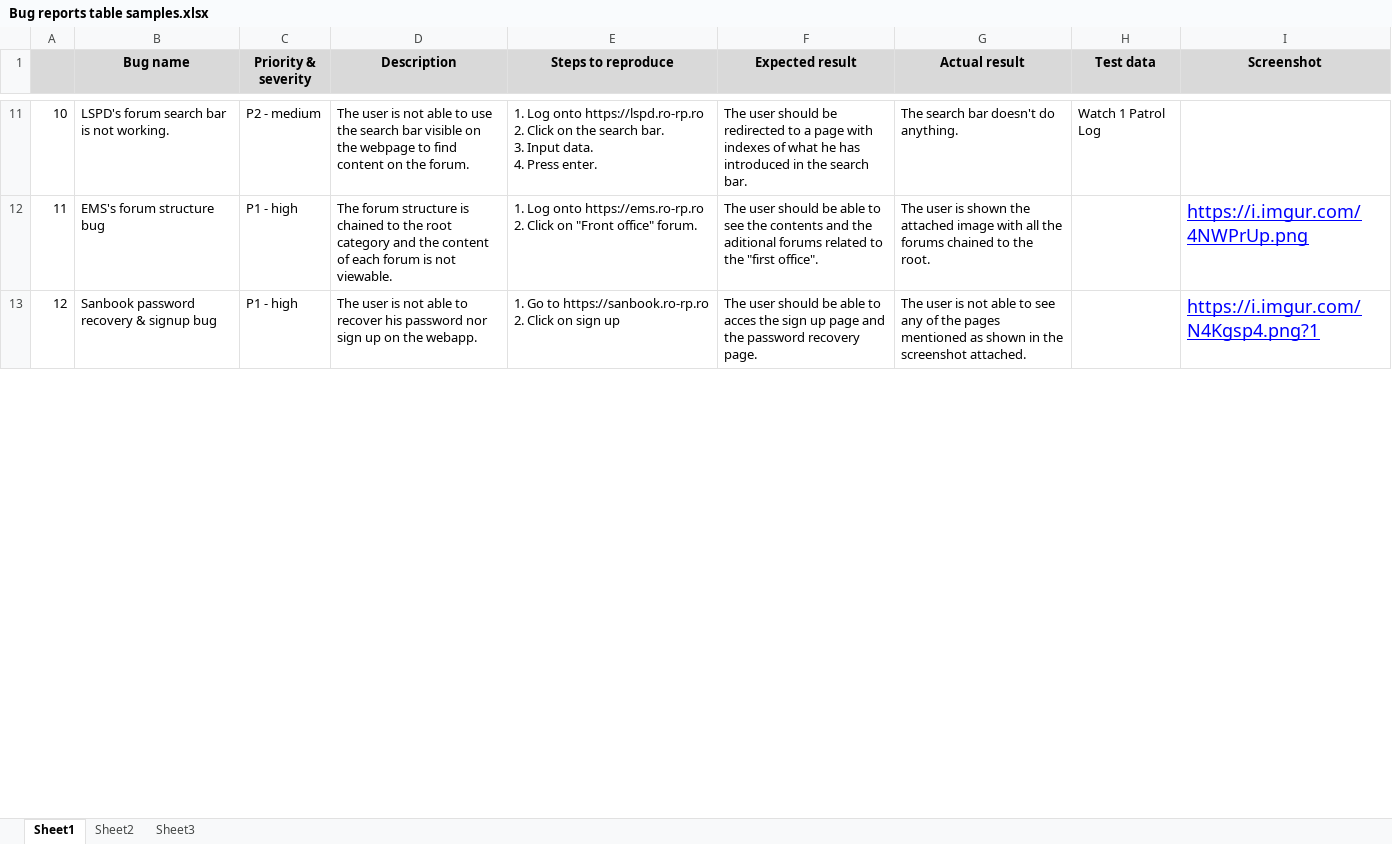
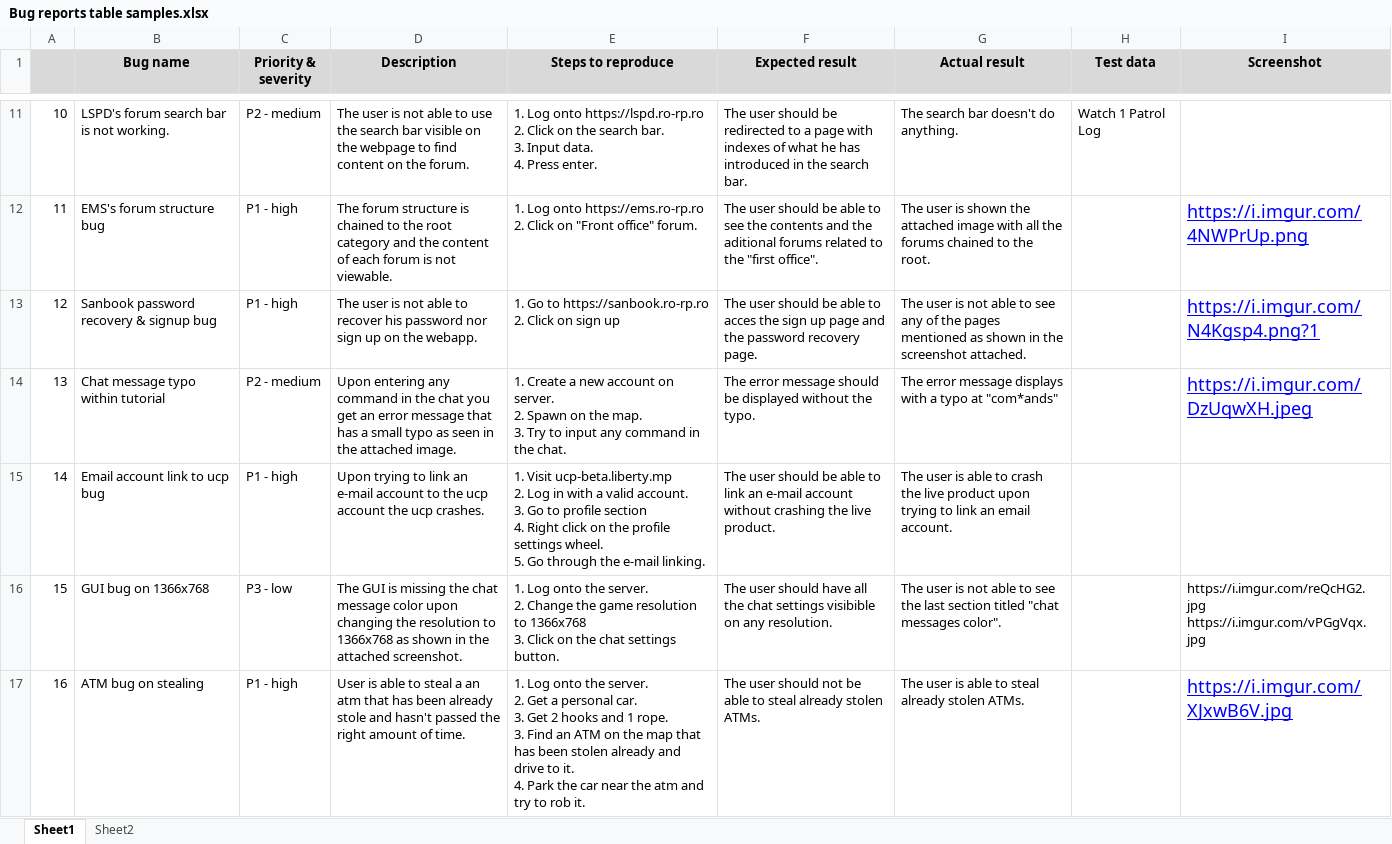
Before and after one commit to AndreiLitvinenco/Bug-report-samples, an Excel workbook: Bug reports table samples.xlsx, sheet Sheet1, drawn as a sheet; only a part is shown, gaps mark what is left out; values as stored, in another font and other column widths than the file's, no borders; ↵ is a line break in a cell; the diff covers the shown part only; the diff names each change by its address in the sheet, - before the commit and + after, or states it on an @@ line.

Commit message:
Update Bug reports table samples.xlsx
Finished uploading all the bug report samples.

```diff
--- a/Bug reports table samples.xlsx (sheet Sheet1)
+++ b/Bug reports table samples.xlsx (sheet Sheet1)
-sheet tab: Sheet3
+row 14: 13 | Chat message typo within tutorial | P2 - medium | Upon entering any command in the chat you get an error message that has a small typo as seen in the attached image. | 1. Create a new account on server. ↵ 2. Spawn on the map. ↵ 3. Try to input any command in the chat. | The error message should be displayed without the typo. | The error message displays with a typo at "com*ands" |  | https://i.imgur.com/DzUqwXH.jpeg
+row 15: 14 | Email account link to ucp bug | P1 - high | Upon trying to link an e-mail account to the ucp account the ucp crashes. | 1. Visit ucp-beta.liberty.mp ↵ 2. Log in with a valid account. ↵ 3. Go to profile section ↵ 4. Right click on the profile settings wheel. ↵ 5. Go through the e-mail linking. | The user should be able to link an e-mail account without crashing the live product. | The user is able to crash the live product upon trying to link an email account.
+row 16: 15 | GUI bug on 1366x768 | P3 - low | The GUI is missing the chat message color upon changing the resolution to 1366x768 as shown in the attached screenshot. | 1. Log onto the server. ↵ 2. Change the game resolution to 1366x768 ↵ 3. Click on the chat settings button. | The user should have all the chat settings visibible on any resolution. | The user is not able to see the last section titled "chat messages color". |  | https://i.imgur.com/reQcHG2.jpg ↵ https://i.imgur.com/vPGgVqx.jpg
+row 17: 16 | ATM bug on stealing | P1 - high | User is able to steal a an atm that has been already stole and hasn't passed the right amount of time. | 1. Log onto the server. ↵ 2. Get a personal car. ↵ 3. Get 2 hooks and 1 rope. ↵ 3. Find an ATM on the map that has been stolen already and drive to it. ↵ 4. Park the car near the atm and try to rob it. | The user should not be able to steal already stolen ATMs. | The user is able to steal already stolen ATMs. |  | https://i.imgur.com/XJxwB6V.jpg
```
Also changed, not shown: 10 added rows and row numbers in column A elsewhere in this sheet, sheet Sheet2.
